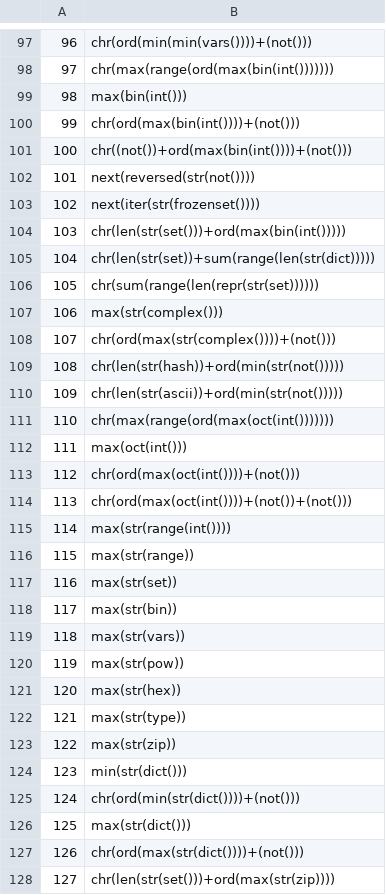
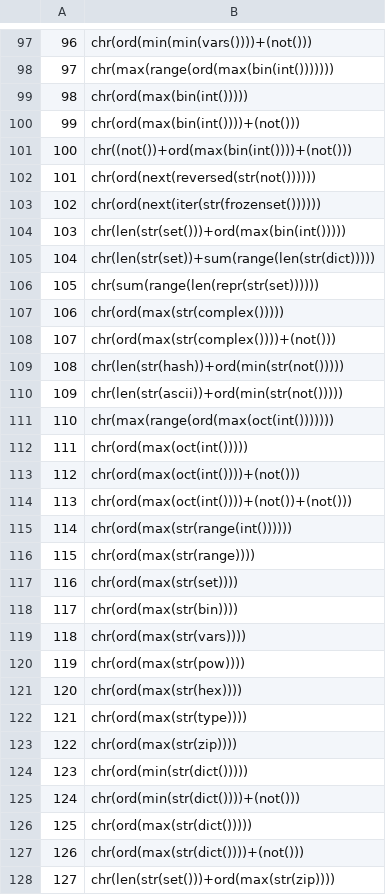
Before and after one commit to sealldeveloper/pywtf, a CSV file: data/originalMappings.csv, drawn as a sheet; only a part is shown, gaps mark what is left out; the diff covers the shown part only.

```diff
--- a/data/originalMappings.csv
+++ b/data/originalMappings.csv
@@ -98,7 +98,7 @@
 97,chr(max(range(ord(max(bin(int()))))))
-98,max(bin(int()))
+98,chr(ord(max(bin(int()))))
 99,chr(ord(max(bin(int())))+(not()))
 100,chr((not())+ord(max(bin(int())))+(not()))
-101,next(reversed(str(not())))
-102,next(iter(str(frozenset())))
+101,chr(ord(next(reversed(str(not())))))
+102,chr(ord(next(iter(str(frozenset())))))
 103,chr(len(str(set()))+ord(max(bin(int()))))
@@ -106,3 +106,3 @@
 105,chr(sum(range(len(repr(str(set))))))
-106,max(str(complex()))
+106,chr(ord(max(str(complex()))))
 107,chr(ord(max(str(complex())))+(not()))
@@ -111,17 +111,17 @@
 110,chr(max(range(ord(max(oct(int()))))))
-111,max(oct(int()))
+111,chr(ord(max(oct(int()))))
 112,chr(ord(max(oct(int())))+(not()))
 113,chr(ord(max(oct(int())))+(not())+(not()))
-114,max(str(range(int())))
-115,max(str(range))
-116,max(str(set))
-117,max(str(bin))
-118,max(str(vars))
-119,max(str(pow))
-120,max(str(hex))
-121,max(str(type))
-122,max(str(zip))
-123,min(str(dict()))
+114,chr(ord(max(str(range(int())))))
+115,chr(ord(max(str(range))))
+116,chr(ord(max(str(set))))
+117,chr(ord(max(str(bin))))
+118,chr(ord(max(str(vars))))
+119,chr(ord(max(str(pow))))
+120,chr(ord(max(str(hex))))
+121,chr(ord(max(str(type))))
+122,chr(ord(max(str(zip))))
+123,chr(ord(min(str(dict()))))
 124,chr(ord(min(str(dict())))+(not()))
-125,max(str(dict()))
+125,chr(ord(max(str(dict()))))
 126,chr(ord(max(str(dict())))+(not()))
```
Also changed, not shown: 25 edited cells elsewhere in this file.
